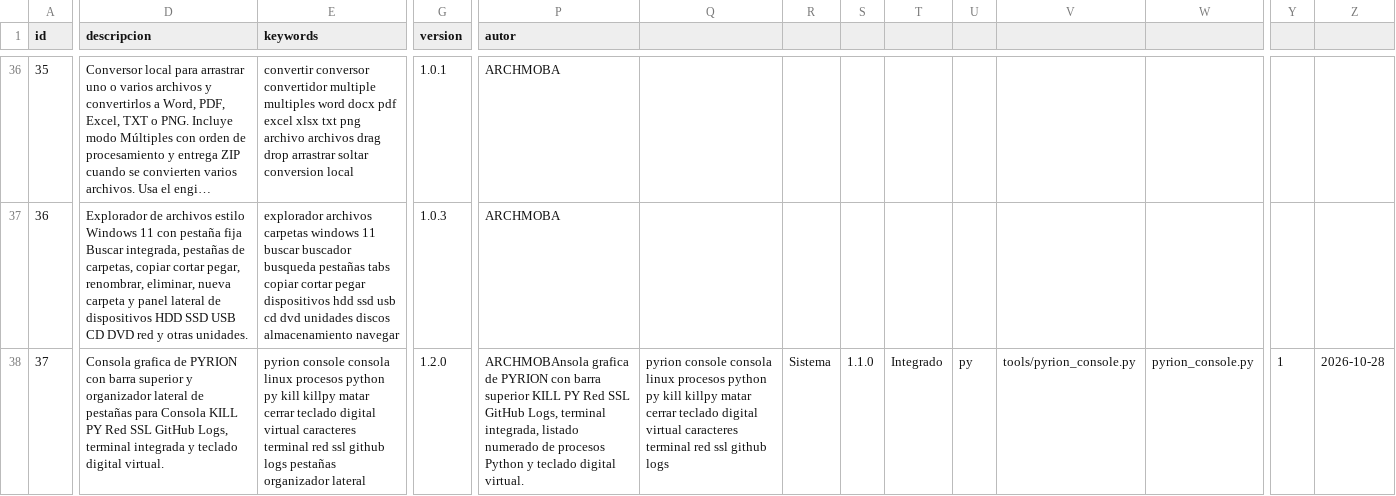
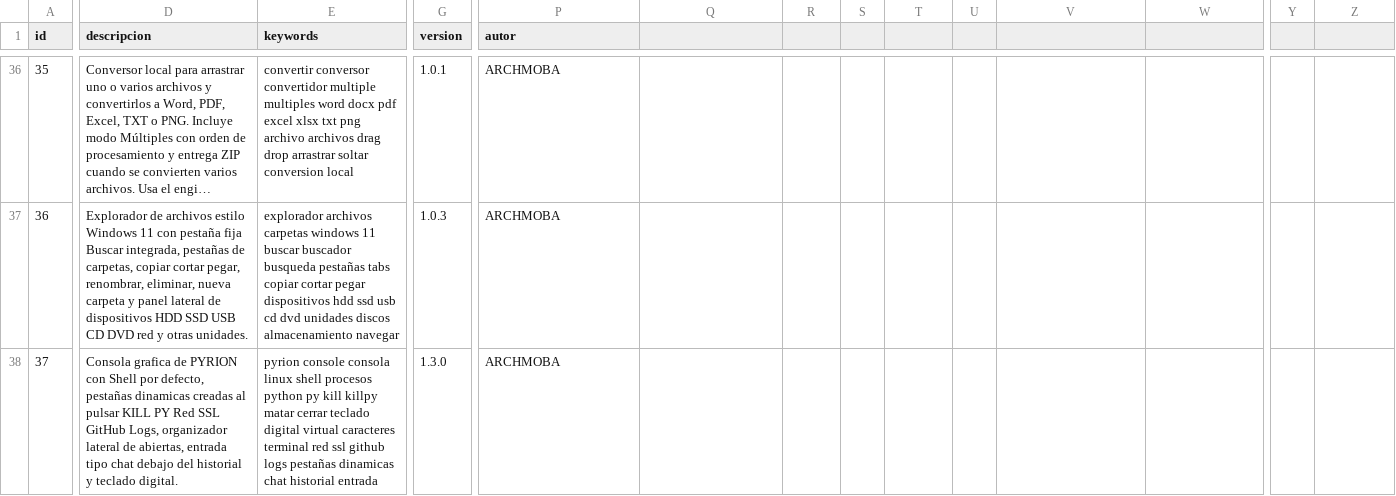
Before and after one commit to mobatfb/archmoba-config, a CSV file: PTM/guide.csv, drawn as a sheet; only a part is shown, gaps mark what is left out; long unchanged cells end in …; the diff covers the shown part only; the diff names each change by its address in the sheet, - before the commit and + after, or states it on an @@ line.

Commit message:
Update PYRION CONSOLE catalog to v1.3.0

```diff
--- a/PTM/guide.csv
+++ b/PTM/guide.csv
-D38 (descripcion): …PYRION con barra superior y organizador lateral de pestañas para Consola KILL PY Red SSL GitHub Logs, terminal integrada y teclado digital virtual.
+D38 (descripcion): …PYRION con Shell por defecto, pestañas dinamicas creadas al pulsar KILL PY Red SSL GitHub Logs, organizador lateral de abiertas, entrada tipo chat debajo del historial y teclado digital.
-E38 (keywords): …consola linux procesos python py kill killpy matar cerrar teclado digital virtual caracteres terminal red ssl github logs pestañas organizador lateral
+E38 (keywords): …consola linux shell procesos python py kill killpy matar cerrar teclado digital virtual caracteres terminal red ssl github logs pestañas dinamicas chat historial entrada
-G38 (version): 1.2.0
+G38 (version): 1.3.0
-P38 (autor): ARCHMOBAnsola grafica de PYRION con barra superior KILL PY Red SSL GitHub Logs, terminal integrada, listado numerado de procesos Python y teclado digital virtual.
+P38 (autor): ARCHMOBA
-Q38: pyrion console consola linux procesos python py kill killpy matar cerrar teclado digital virtual caracteres terminal red ssl github logs
+Q38: (empty)
-R38: Sistema
+R38: (empty)
-S38: 1.1.0
+S38: (empty)
-T38: Integrado
+T38: (empty)
-U38: py
+U38: (empty)
-V38: tools/pyrion_console.py
+V38: (empty)
-W38: pyrion_console.py
+W38: (empty)
-Y38: 1
+Y38: (empty)
-Z38: 2026-10-28
+Z38: (empty)
```
Also changed, not shown: 13 edited cells elsewhere in this file.
